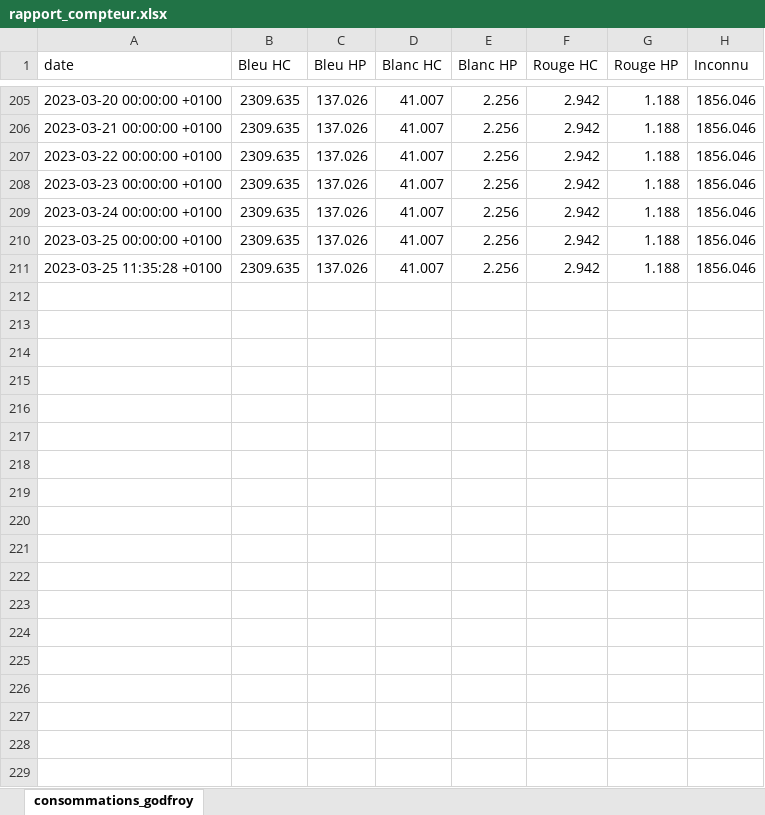
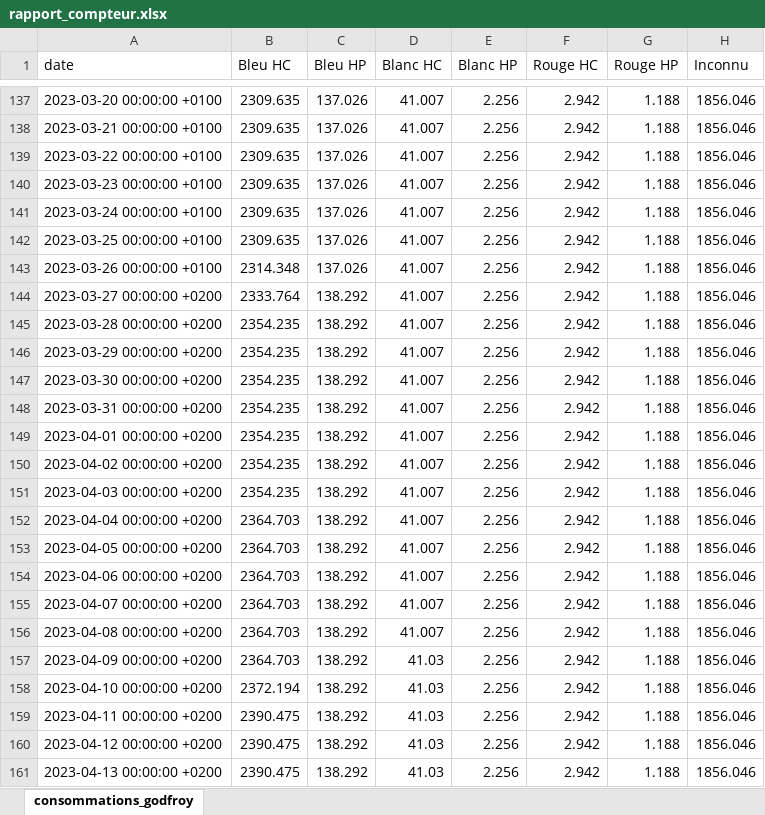
Before and after one commit to ConscritNeuneu/teleinfo, an Excel workbook: rapport_compteur.xlsx, sheet consommations_godfroy, drawn as a sheet; only a part is shown, gaps mark what is left out; values as stored, in another font and other column widths than the file's, no borders; addresses are those after the commit; the diff covers the shown part only; the diff names each change by its address in the sheet, - before the commit and + after, or states it on an @@ line.

```diff
--- a/rapport_compteur.xlsx (sheet consommations_godfroy)
+++ b/rapport_compteur.xlsx (sheet consommations_godfroy)
-A143 (date): 2023-03-25 11:35:28 +0100
+A143 (date): 2023-03-26 00:00:00 +0100
-B143 (Bleu HC): 2309.635
+B143 (Bleu HC): 2314.348
+row 144: 2023-03-27 00:00:00 +0200 | 2333.764 | 138.292 | 41.007 | 2.256 | 2.942 | 1.188 | 1856.046
+row 145: 2023-03-28 00:00:00 +0200 | 2354.235 | 138.292 | 41.007 | 2.256 | 2.942 | 1.188 | 1856.046
+row 146: 2023-03-29 00:00:00 +0200 | 2354.235 | 138.292 | 41.007 | 2.256 | 2.942 | 1.188 | 1856.046
+row 147: 2023-03-30 00:00:00 +0200 | 2354.235 | 138.292 | 41.007 | 2.256 | 2.942 | 1.188 | 1856.046
+row 148: 2023-03-31 00:00:00 +0200 | 2354.235 | 138.292 | 41.007 | 2.256 | 2.942 | 1.188 | 1856.046
+row 149: 2023-04-01 00:00:00 +0200 | 2354.235 | 138.292 | 41.007 | 2.256 | 2.942 | 1.188 | 1856.046
+row 150: 2023-04-02 00:00:00 +0200 | 2354.235 | 138.292 | 41.007 | 2.256 | 2.942 | 1.188 | 1856.046
+row 151: 2023-04-03 00:00:00 +0200 | 2354.235 | 138.292 | 41.007 | 2.256 | 2.942 | 1.188 | 1856.046
+row 152: 2023-04-04 00:00:00 +0200 | 2364.703 | 138.292 | 41.007 | 2.256 | 2.942 | 1.188 | 1856.046
+row 153: 2023-04-05 00:00:00 +0200 | 2364.703 | 138.292 | 41.007 | 2.256 | 2.942 | 1.188 | 1856.046
+row 154: 2023-04-06 00:00:00 +0200 | 2364.703 | 138.292 | 41.007 | 2.256 | 2.942 | 1.188 | 1856.046
+row 155: 2023-04-07 00:00:00 +0200 | 2364.703 | 138.292 | 41.007 | 2.256 | 2.942 | 1.188 | 1856.046
+row 156: 2023-04-08 00:00:00 +0200 | 2364.703 | 138.292 | 41.007 | 2.256 | 2.942 | 1.188 | 1856.046
+row 157: 2023-04-09 00:00:00 +0200 | 2364.703 | 138.292 | 41.03 | 2.256 | 2.942 | 1.188 | 1856.046
+row 158: 2023-04-10 00:00:00 +0200 | 2372.194 | 138.292 | 41.03 | 2.256 | 2.942 | 1.188 | 1856.046
+row 159: 2023-04-11 00:00:00 +0200 | 2390.475 | 138.292 | 41.03 | 2.256 | 2.942 | 1.188 | 1856.046
+row 160: 2023-04-12 00:00:00 +0200 | 2390.475 | 138.292 | 41.03 | 2.256 | 2.942 | 1.188 | 1856.046
+row 161: 2023-04-13 00:00:00 +0200 | 2390.475 | 138.292 | 41.03 | 2.256 | 2.942 | 1.188 | 1856.046
```
Also changed, not shown: 50 added rows, 68 removed rows and 1 edited cell elsewhere in this sheet, 3 other files.
